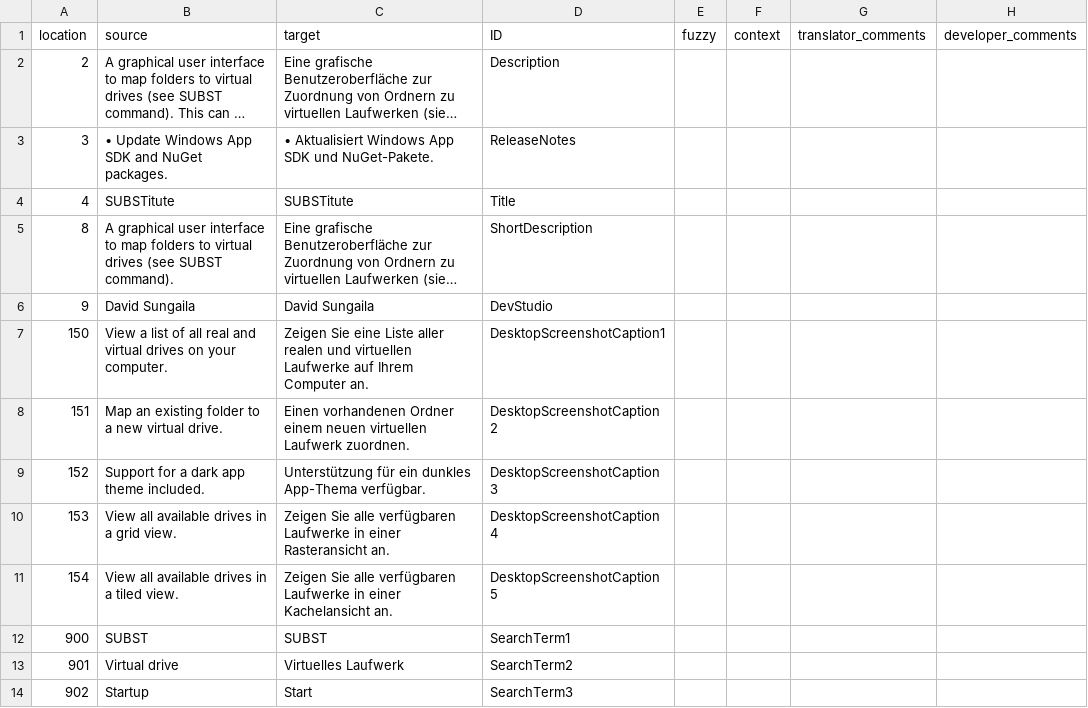
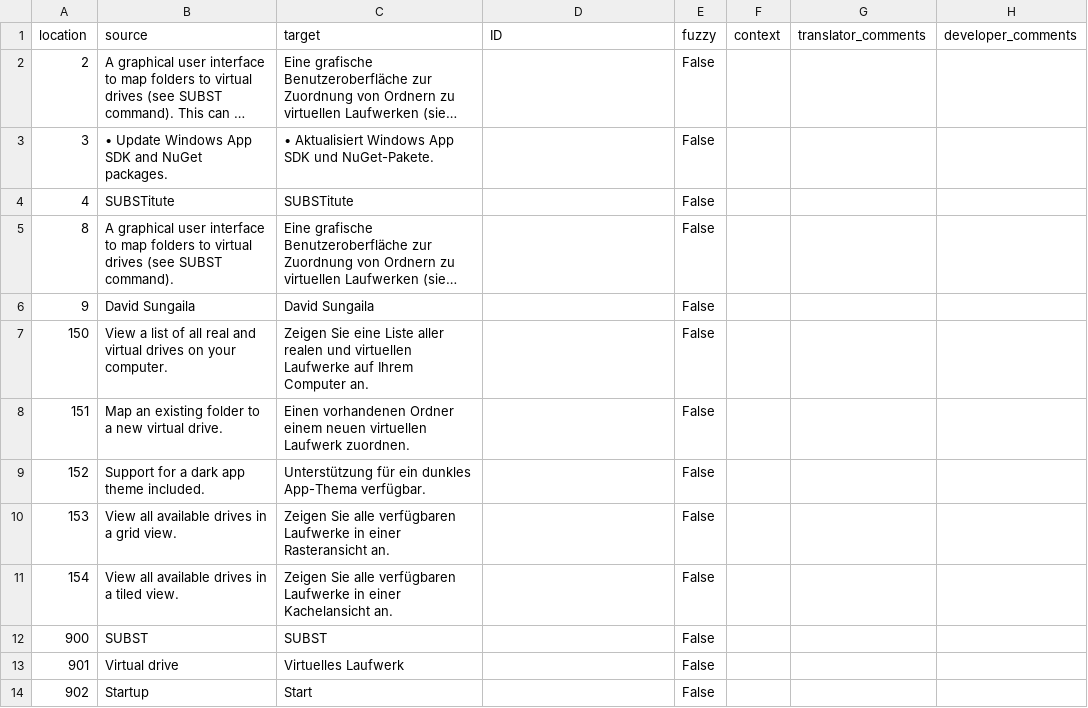
Before and after one commit to sungaila/SUBSTitute, a CSV file: etc/microsoft-store/de-de.csv, drawn as a sheet; long unchanged cells end in …; the diff names each change by its address in the sheet, - before the commit and + after, or states it on an @@ line.

Commit message:
Update translations from Weblate (#33)
* l10n(lt): add translation

l10n(lt): update translation

Co-authored-by: David Sungaila <david.sungaila@arcor.de>
Co-authored-by: Hosted Weblate <hosted@weblate.org>

* l10n(de-de): update translation

Co-authored-by: David Sungaila <david.sungaila@arcor.de>
Co-authored-by: Hosted Weblate <hosted@weblate.org>

---------

Co-authored-by: David Sungaila <david.sungaila@arcor.de>

```diff
--- a/etc/microsoft-store/de-de.csv
+++ b/etc/microsoft-store/de-de.csv
-D2 (ID): Description
+D2 (ID): (empty)
-E2:E14 (fuzzy): (empty)
+E2:E14 (fuzzy): False
-D3 (ID): ReleaseNotes
+D3 (ID): (empty)
-D4 (ID): Title
+D4 (ID): (empty)
-D5 (ID): ShortDescription
+D5 (ID): (empty)
-D6 (ID): DevStudio
+D6 (ID): (empty)
-D7 (ID): DesktopScreenshotCaption1
+D7 (ID): (empty)
-D8 (ID): DesktopScreenshotCaption2
+D8 (ID): (empty)
-D9 (ID): DesktopScreenshotCaption3
+D9 (ID): (empty)
-D10 (ID): DesktopScreenshotCaption4
+D10 (ID): (empty)
-D11 (ID): DesktopScreenshotCaption5
+D11 (ID): (empty)
-D12 (ID): SearchTerm1
+D12 (ID): (empty)
-D13 (ID): SearchTerm2
+D13 (ID): (empty)
-D14 (ID): SearchTerm3
+D14 (ID): (empty)
```
Also changed, not shown: 2 other files.
